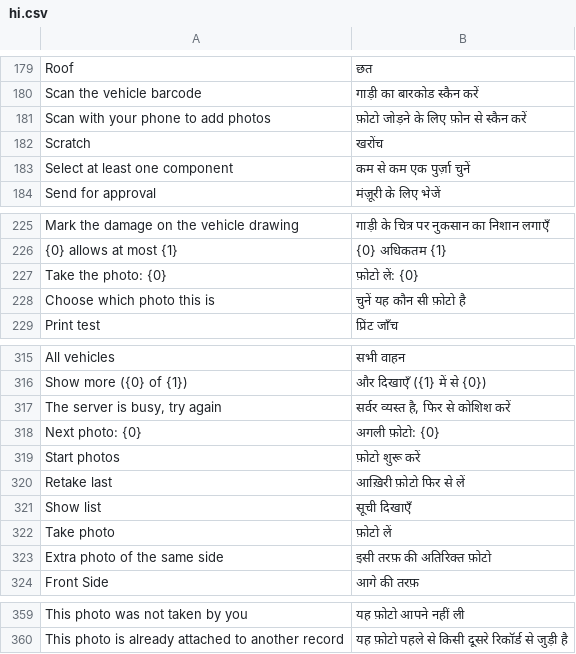
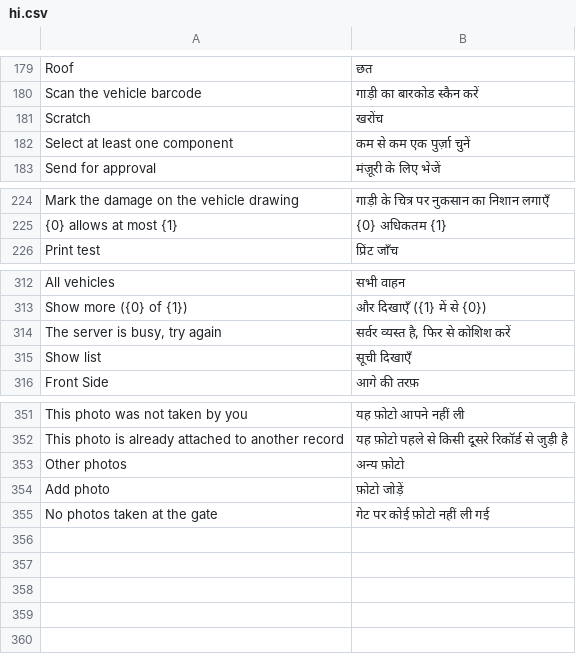
Before and after one commit to iabodysa/fleetix, a CSV file: fleetix/translations/hi.csv, drawn as a sheet; only a part is shown, gaps mark what is left out.

Commit message:
feat: gate photos fill the maintenance photo step

```diff
--- a/fleetix/translations/hi.csv
+++ b/fleetix/translations/hi.csv
@@ -180,3 +180,2 @@ Roof,छत
 Scan the vehicle barcode,गाड़ी का बारकोड स्कैन करें
-Scan with your phone to add photos,फ़ोटो जोड़ने के लिए फ़ोन से स्कैन करें
 Scratch,खरोंच
@@ -226,4 +225,2 @@ Mark the damage on the vehicle drawing,गाड़ी के चित्र
 {0} allows at most {1},{0} अधिकतम {1}
-Take the photo: {0},फ़ोटो लें: {0}
-Choose which photo this is,चुनें यह कौन सी फ़ोटो है
 Print test,प्रिंट जाँच
@@ -317,8 +314,3 @@ Show more ({0} of {1}),और दिखाएँ ({1} में से {0})
 "The server is busy, try again","सर्वर व्यस्त है, फिर से कोशिश करें"
-Next photo: {0},अगली फ़ोटो: {0}
-Start photos,फ़ोटो शुरू करें
-Retake last,आख़िरी फ़ोटो फिर से लें
 Show list,सूची दिखाएँ
-Take photo,फ़ोटो लें
-Extra photo of the same side,इसी तरफ़ की अतिरिक्त फ़ोटो
 Front Side,आगे की तरफ़
@@ -360 +352,4 @@ This photo was not taken by you,यह फ़ोटो आपने नहीं
 This photo is already attached to another record,यह फ़ोटो पहले से किसी दूसरे रिकॉर्ड से जुड़ी है
+Other photos,अन्य फ़ोटो
+Add photo,फ़ोटो जोड़ें
+No photos taken at the gate,गेट पर कोई फ़ोटो नहीं ली गई
```
Also changed, not shown: fleetix/translations/ar.csv, fleetix/translations/bn.csv, 15 other files.
